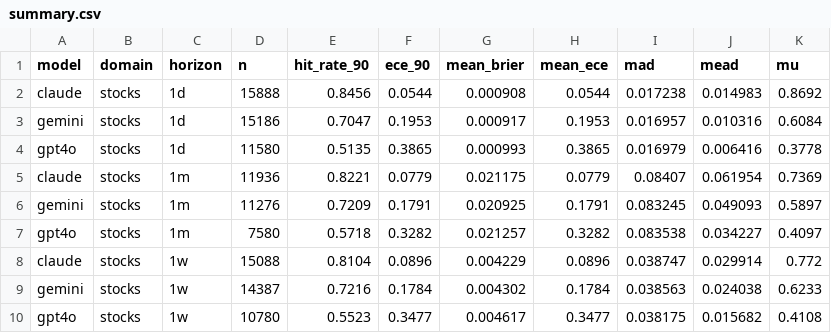
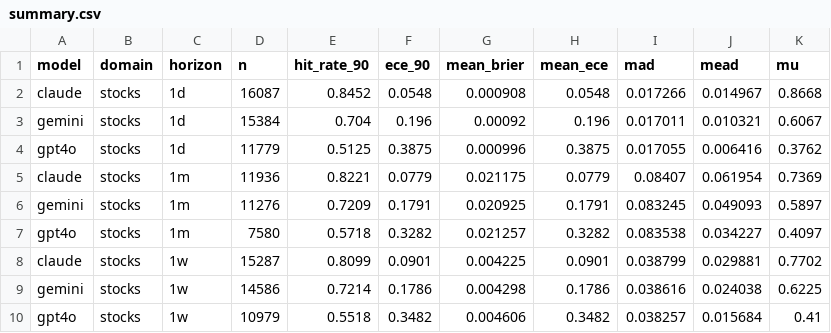
Before and after one commit to danielwaltersjdm/overconfidence-experiment, a CSV file: study4/data/results/summary.csv, drawn as a sheet.

```diff
--- a/study4/data/results/summary.csv
+++ b/study4/data/results/summary.csv
@@ -1,5 +1,5 @@
 model,domain,horizon,n,hit_rate_90,ece_90,mean_brier,mean_ece,mad,mead,mu
-claude,stocks,1d,15888,0.8456,0.0544,0.000908,0.0544,0.017238,0.014983,0.8692
-gemini,stocks,1d,15186,0.7047,0.1953,0.000917,0.1953,0.016957,0.010316,0.6084
-gpt4o,stocks,1d,11580,0.5135,0.3865,0.000993,0.3865,0.016979,0.006416,0.3778
+claude,stocks,1d,16087,0.8452,0.0548,0.000908,0.0548,0.017266,0.014967,0.8668
+gemini,stocks,1d,15384,0.704,0.196,0.00092,0.196,0.017011,0.010321,0.6067
+gpt4o,stocks,1d,11779,0.5125,0.3875,0.000996,0.3875,0.017055,0.006416,0.3762
 claude,stocks,1m,11936,0.8221,0.0779,0.021175,0.0779,0.08407,0.061954,0.7369
@@ -7,4 +7,4 @@ gemini,stocks,1m,11276,0.7209,0.1791,0.020925,0.1791,0.083245,0.049093,0.5897
 gpt4o,stocks,1m,7580,0.5718,0.3282,0.021257,0.3282,0.083538,0.034227,0.4097
-claude,stocks,1w,15088,0.8104,0.0896,0.004229,0.0896,0.038747,0.029914,0.772
-gemini,stocks,1w,14387,0.7216,0.1784,0.004302,0.1784,0.038563,0.024038,0.6233
-gpt4o,stocks,1w,10780,0.5523,0.3477,0.004617,0.3477,0.038175,0.015682,0.4108
+claude,stocks,1w,15287,0.8099,0.0901,0.004225,0.0901,0.038799,0.029881,0.7702
+gemini,stocks,1w,14586,0.7214,0.1786,0.004298,0.1786,0.038616,0.024038,0.6225
+gpt4o,stocks,1w,10979,0.5518,0.3482,0.004606,0.3482,0.038257,0.015684,0.41
```
Also changed, not shown: 1 other file.
